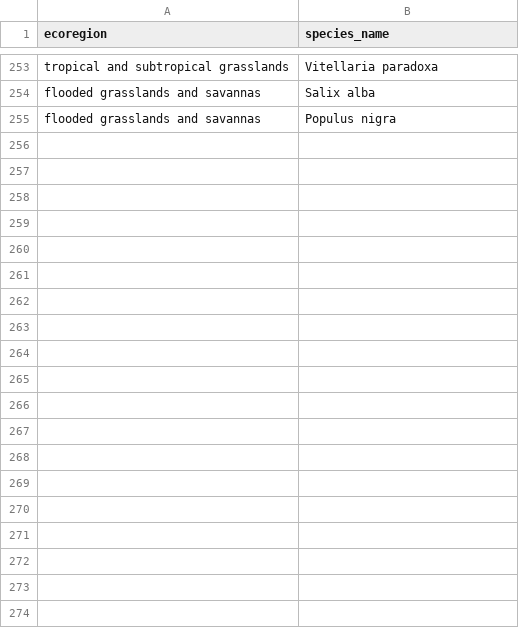
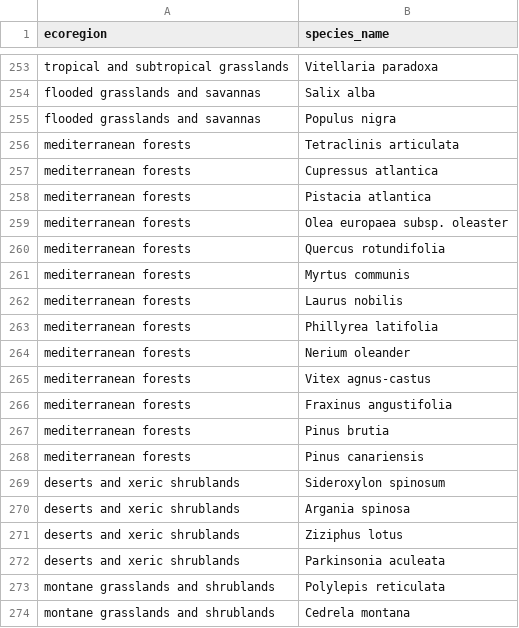
Before and after one commit to greggweir-cyber/carbon-credit-app, a CSV file: native_species.csv, drawn as a sheet; only a part is shown, gaps mark what is left out; the diff covers the shown part only; the diff names each change by its address in the sheet, - before the commit and + after, or states it on an @@ line.

```diff
--- a/native_species.csv
+++ b/native_species.csv
+row 256: mediterranean forests | Tetraclinis articulata
+row 257: mediterranean forests | Cupressus atlantica
+row 258: mediterranean forests | Pistacia atlantica
+row 259: mediterranean forests | Olea europaea subsp. oleaster
+row 260: mediterranean forests | Quercus rotundifolia
+row 261: mediterranean forests | Myrtus communis
+row 262: mediterranean forests | Laurus nobilis
+row 263: mediterranean forests | Phillyrea latifolia
+row 264: mediterranean forests | Nerium oleander
+row 265: mediterranean forests | Vitex agnus-castus
+row 266: mediterranean forests | Fraxinus angustifolia
+row 267: mediterranean forests | Pinus brutia
+row 268: mediterranean forests | Pinus canariensis
+row 269: deserts and xeric shrublands | Sideroxylon spinosum
+row 270: deserts and xeric shrublands | Argania spinosa
+row 271: deserts and xeric shrublands | Ziziphus lotus
+row 272: deserts and xeric shrublands | Parkinsonia aculeata
+row 273: montane grasslands and shrublands | Polylepis reticulata
+row 274: montane grasslands and shrublands | Cedrela montana
```
Also changed, not shown: 15 added rows elsewhere in this file, allometric_equations.csv, 1 other file.
